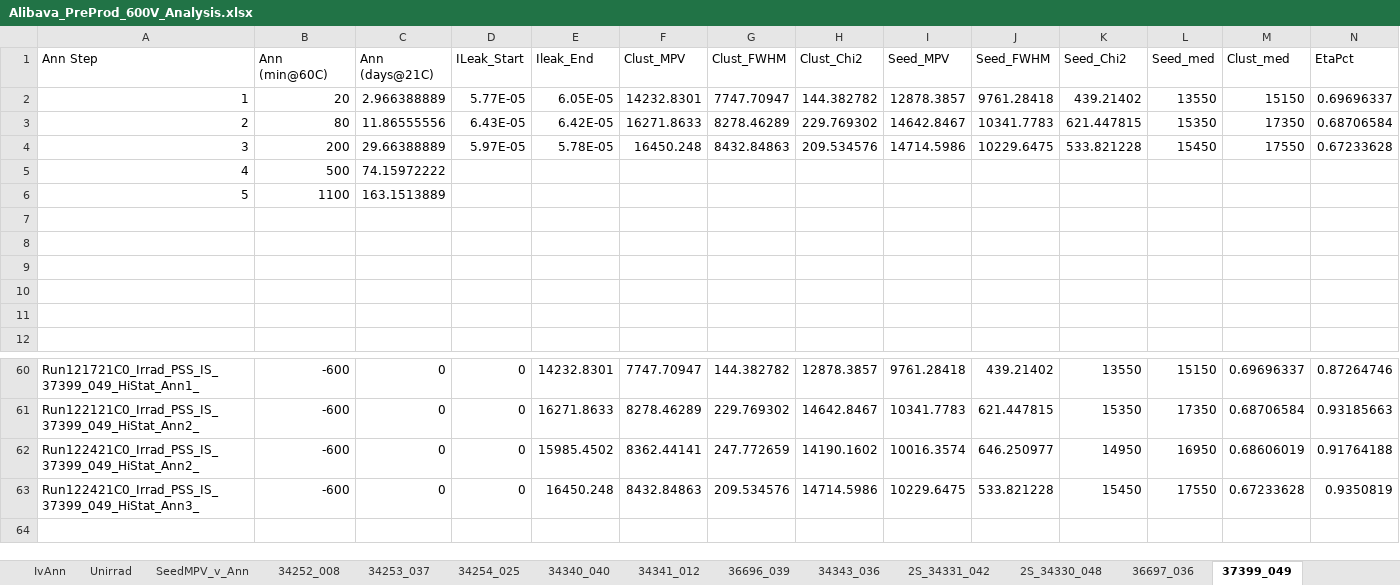
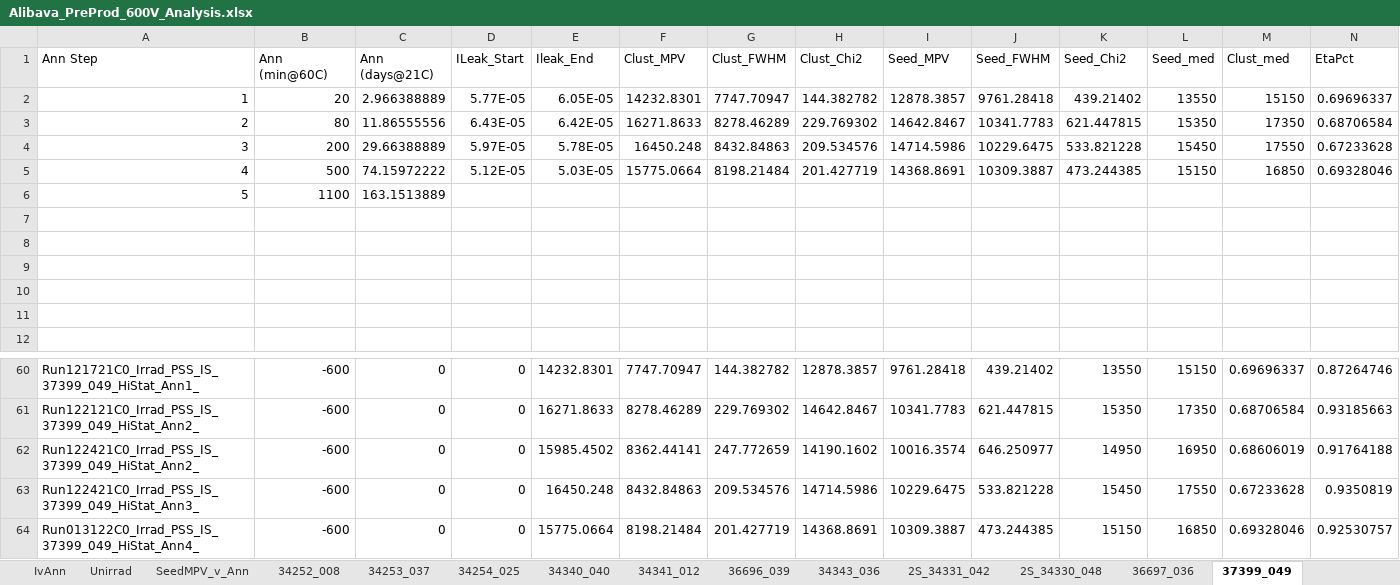
Before and after one commit to ctiley/CERN_CMS_Silicon_Sensor, an Excel workbook: Diodes/Halfmoon/Annealing/Alibava_PreProd_600V_Analysis.xlsx, sheet 37399_049, drawn as a sheet; only a part is shown, gaps mark what is left out; values as stored, in another font and other column widths than the file's, no borders; charts and pictures not drawn; removed rows and columns are numbered as before the commit, all else as after; rows hold the shown columns only; the diff names each change by its address in the sheet, - before the commit and + after, or states it on an @@ line.

```diff
--- a/Diodes/Halfmoon/Annealing/Alibava_PreProd_600V_Analysis.xlsx (sheet 37399_049)
+++ b/Diodes/Halfmoon/Annealing/Alibava_PreProd_600V_Analysis.xlsx (sheet 37399_049)
-row 5: 4 | 500 | 74.15972222
+row 5: 4 | 500 | 74.15972222 | 5.12E-05 | 5.03E-05 | 15775.0664 | 8198.21484 | 201.427719 | 14368.8691 | 10309.3887 | 473.244385 | 15150 | 16850 | 0.69328046
+row 64: Run013122C0_Irrad_PSS_IS_37399_049_HiStat_Ann4_ | -600 | 0 | 0 | 15775.0664 | 8198.21484 | 201.427719 | 14368.8691 | 10309.3887 | 473.244385 | 15150 | 16850 | 0.69328046 | 0.92530757
```
Also changed, not shown: charts or pictures, 3 other files.
